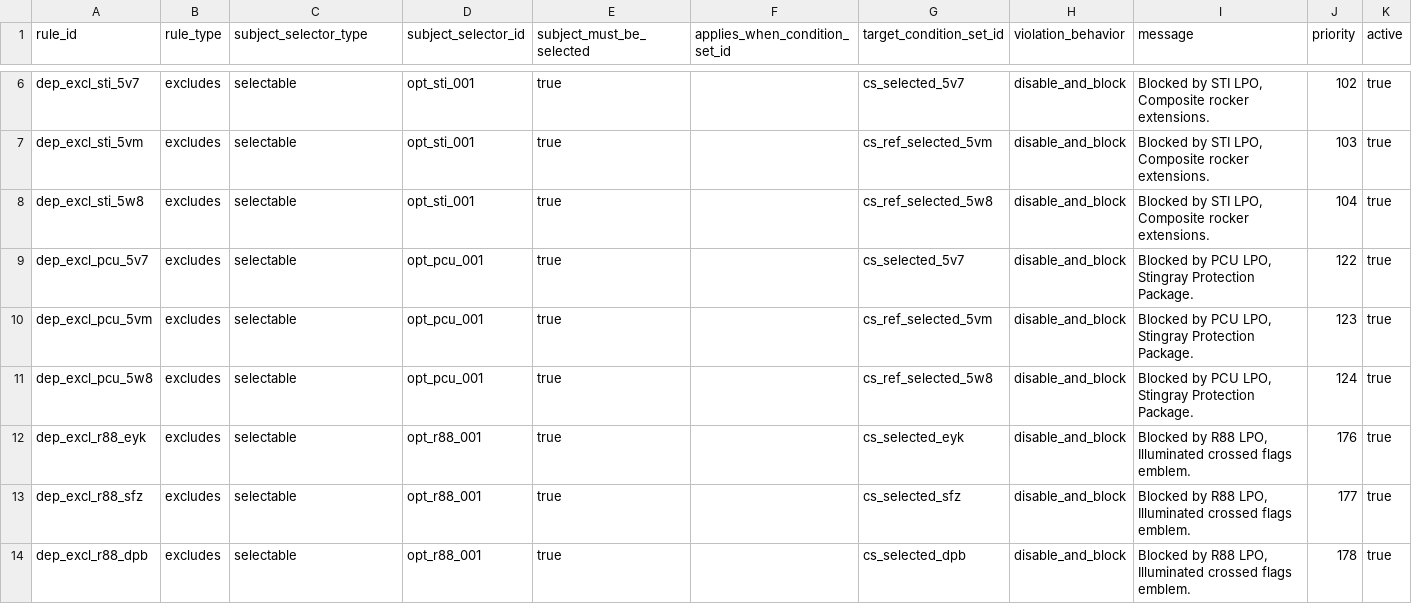
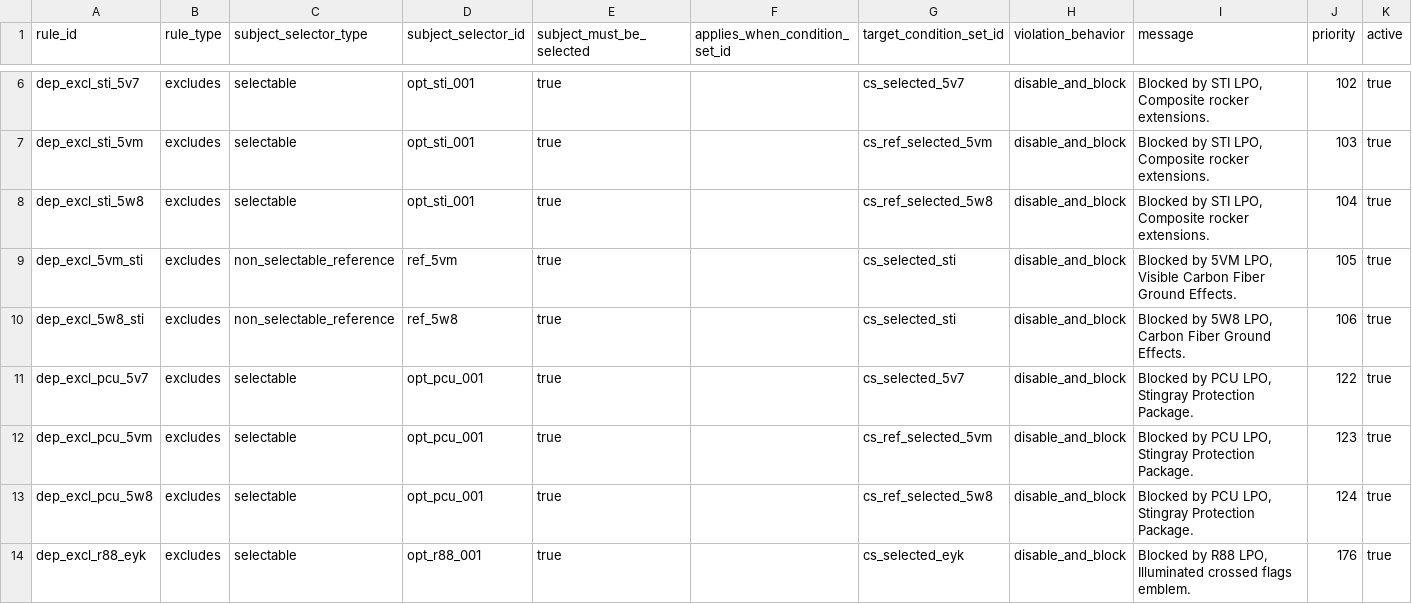
Before and after one commit to seanzmc/27vette, a CSV file: data/stingray/logic/dependency_rules.csv, drawn as a sheet; only a part is shown, gaps mark what is left out; the shorter side is filled out with more unchanged rows; the diff names each change by its address in the sheet, - before the commit and + after, or states it on an @@ line.

Commit message:
Moves ground-effects STI excludes to reference rules
Updates ownership and validation data so the STI ground-effects exclusions are driven by non-selectable reference selectors instead of legacy production-owned rules.

Aligns the census, selector, and projection expectations with the migrated boundary ownership and refreshes related test counts and coverage.

```diff
--- a/data/stingray/logic/dependency_rules.csv
+++ b/data/stingray/logic/dependency_rules.csv
+row 9: dep_excl_5vm_sti | excludes | non_selectable_reference | ref_5vm | true |  | cs_selected_sti | disable_and_block | Blocked by 5VM LPO, Visible Carbon Fiber Ground Effects. | 105 | true
+row 10: dep_excl_5w8_sti | excludes | non_selectable_reference | ref_5w8 | true |  | cs_selected_sti | disable_and_block | Blocked by 5W8 LPO, Carbon Fiber Ground Effects. | 106 | true
```
Also changed, not shown: data/stingray/validation/projected_slice_ownership.csv, 10 other files.
